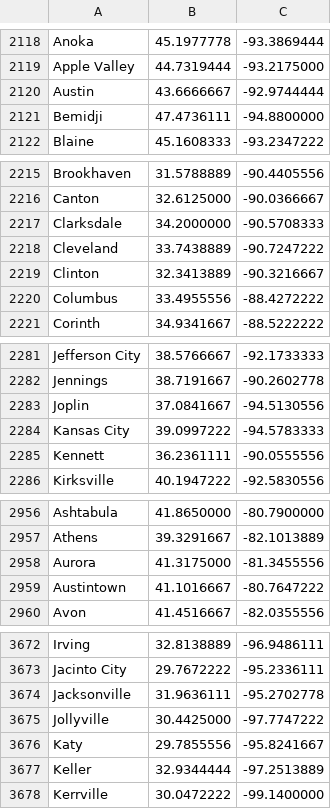
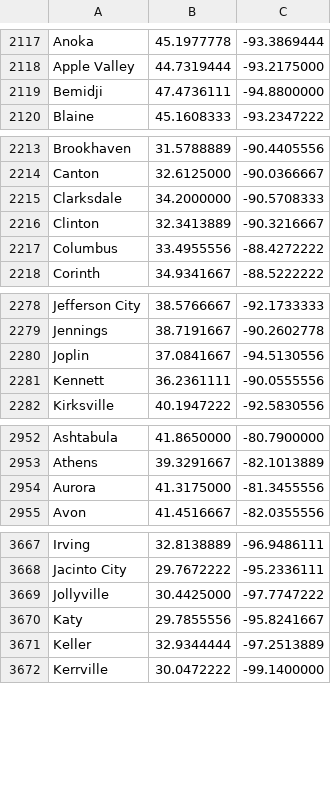
Before and after one commit to nesl/mercury, a CSV file: Services/Mapping/rescaleScripts/city_centers.csv, drawn as a sheet; only a part is shown, gaps mark what is left out; removed rows and columns are numbered as before the commit, all else as after; the diff covers the shown part only; the diff names each change by its address in the sheet, - before the commit and + after, or states it on an @@ line.

```diff
--- a/Services/Mapping/rescaleScripts/city_centers.csv
+++ b/Services/Mapping/rescaleScripts/city_centers.csv
-row 2120: Austin | 43.6666667 | -92.9744444
-row 2218: Cleveland | 33.7438889 | -90.7247222
-row 2284: Kansas City | 39.0997222 | -94.5783333
-row 2959: Austintown | 41.1016667 | -80.7647222
-row 3674: Jacksonville | 31.9636111 | -95.2702778
```
Also changed, not shown: 2 added rows and 3 removed rows elsewhere in this file, 4 other files.
